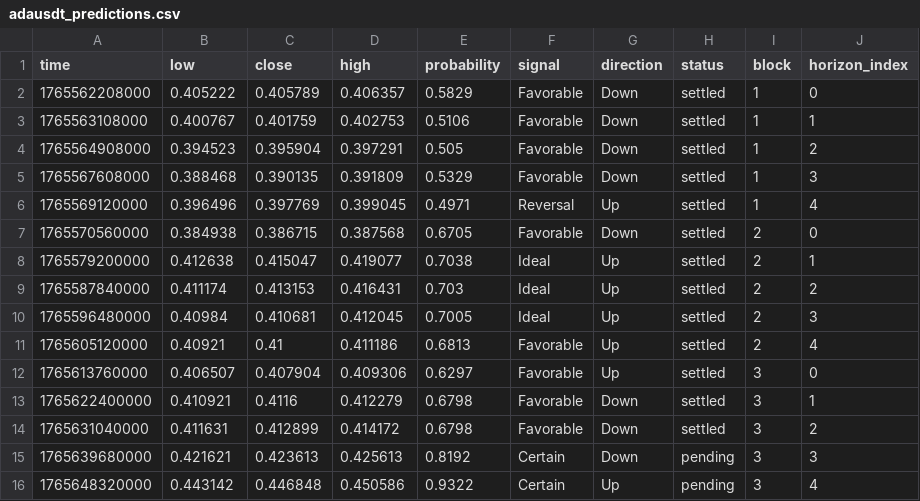
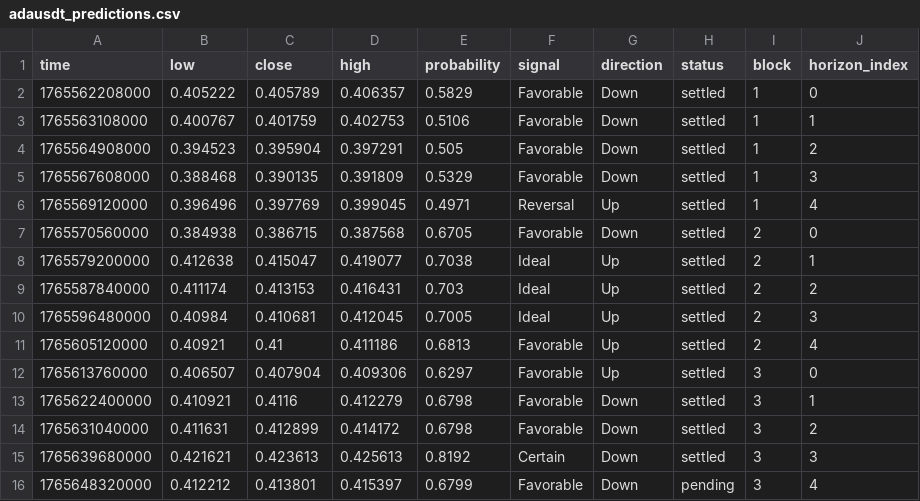
Before and after one commit to Cipherion-Market-Research/abacus-trading-view, a CSV file: data/crypto/adausdt_predictions.csv, drawn as a sheet.

```diff
--- a/data/crypto/adausdt_predictions.csv
+++ b/data/crypto/adausdt_predictions.csv
@@ -14,3 +14,3 @@ time,low,close,high,probability,signal,direction,status,block,horizon_index
 1765631040000,0.411631,0.412899,0.414172,0.6798,Favorable,Down,settled,3,2
-1765639680000,0.421621,0.423613,0.425613,0.8192,Certain,Down,pending,3,3
-1765648320000,0.443142,0.446848,0.450586,0.9322,Certain,Up,pending,3,4
+1765639680000,0.421621,0.423613,0.425613,0.8192,Certain,Down,settled,3,3
+1765648320000,0.412212,0.413801,0.415397,0.6799,Favorable,Down,pending,3,4
```
Also changed, not shown: data/crypto/btcusdt_predictions.csv, data/crypto/dotusdt_predictions.csv, 11 other files.
